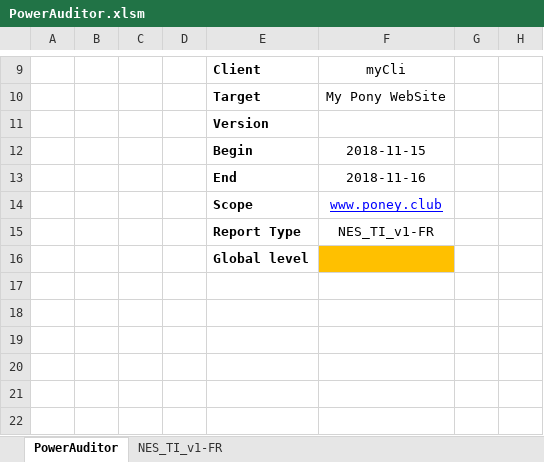
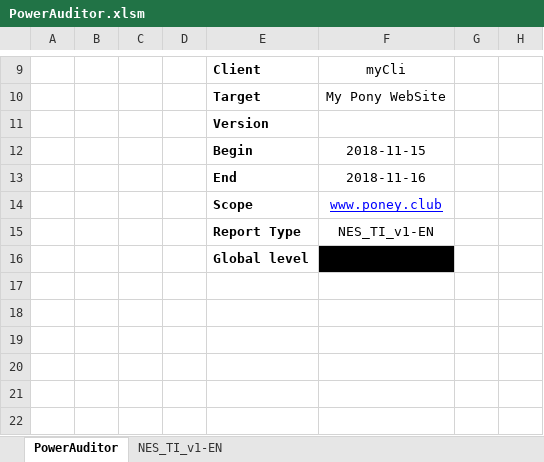
Before and after one commit to 1mm0rt41PC/PowerAuditor, an Excel workbook: dev/PowerAuditor.xlsm, sheet PowerAuditor, drawn as a sheet; only a part is shown, gaps mark what is left out; values as stored, in another font and other column widths than the file's, no borders; charts and pictures and table styles not drawn; the diff names each change by its address in the sheet, - before the commit and + after, or states it on an @@ line.

```diff
--- a/dev/PowerAuditor.xlsm (sheet PowerAuditor)
+++ b/dev/PowerAuditor.xlsm (sheet PowerAuditor)
-sheet tab: NES_TI_v1-FR
+sheet tab: NES_TI_v1-EN
-F15 (myCli): NES_TI_v1-FR
+F15 (myCli): NES_TI_v1-EN
-F16 fill: #FFC000
+F16 fill: #000000
```
Also changed, not shown: hidden cells, PowerAuditor_last.xlsm, 7 other files.
